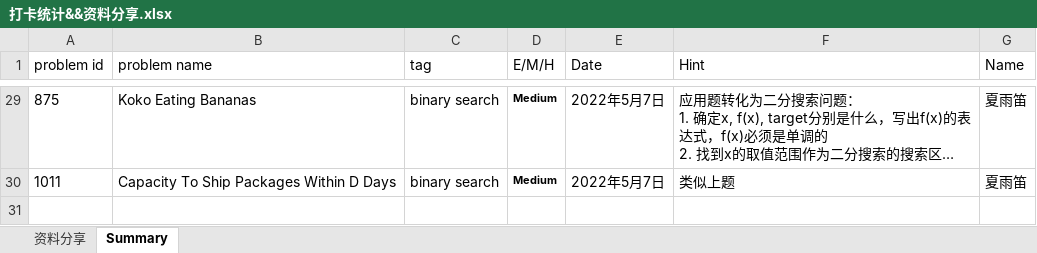
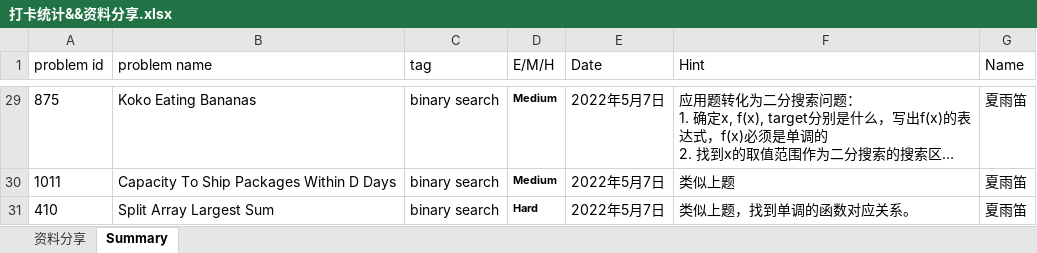
Before and after one commit to JILLXIA/2021leetcode, an Excel workbook: 打卡统计&&资料分享.xlsx, sheet Summary, drawn as a sheet; only a part is shown, gaps mark what is left out; long unchanged cells end in …; values as stored, in another font and other column widths than the file's, no borders; the diff names each change by its address in the sheet, - before the commit and + after, or states it on an @@ line.

```diff
--- a/打卡统计&&资料分享.xlsx (sheet Summary)
+++ b/打卡统计&&资料分享.xlsx (sheet Summary)
+row 31: 410 | Split Array Largest Sum | binary search | Hard | 2022年5月7日 | 类似上题，找到单调的函数对应关系。 | 夏雨笛
```
Also changed, not shown: 1 other file.
